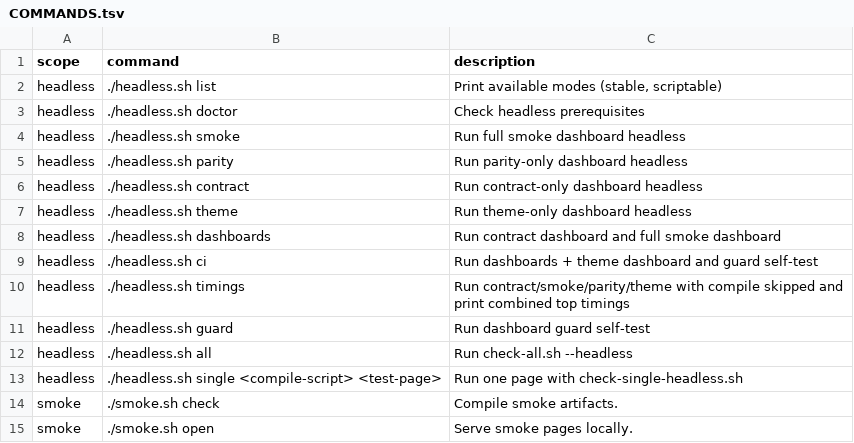
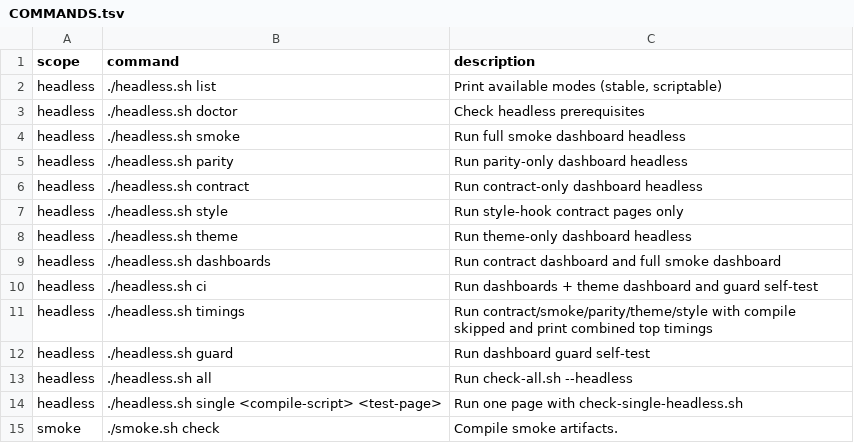
Before and after one commit to soegaard/webracket, a TSV file: lib/web-easy/smoke/COMMANDS.tsv, drawn as a sheet; only a part is shown; the shorter side is filled out with more unchanged rows.

Commit message:
smoke: add dedicated style headless timings

```diff
--- a/lib/web-easy/smoke/COMMANDS.tsv
+++ b/lib/web-easy/smoke/COMMANDS.tsv
@@ -6,2 +6,3 @@ headless	./headless.sh parity	Run parity-only dashboard headless
 headless	./headless.sh contract	Run contract-only dashboard headless
+headless	./headless.sh style	Run style-hook contract pages only
 headless	./headless.sh theme	Run theme-only dashboard headless
@@ -9,3 +10,3 @@ headless	./headless.sh dashboards	Run contract dashboard and full smoke dashboar
 headless	./headless.sh ci	Run dashboards + theme dashboard and guard self-test
-headless	./headless.sh timings	Run contract/smoke/parity/theme with compile skipped and print combined top timings
+headless	./headless.sh timings	Run contract/smoke/parity/theme/style with compile skipped and print combined top timings
 headless	./headless.sh guard	Run dashboard guard self-test
```
Also changed, not shown: 5 other files.
